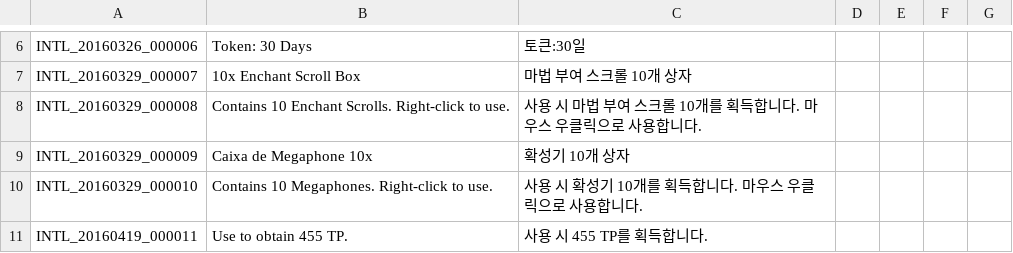
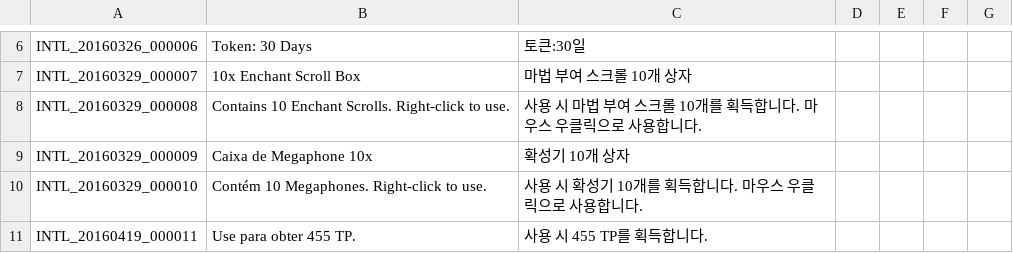
Before and after one commit to Sparks96/PortugueseTranslation, a TSV file: INTL.tsv, drawn as a sheet; only a part is shown, gaps mark what is left out; the diff covers the shown part only.

```diff
--- a/INTL.tsv
+++ b/INTL.tsv
@@ -9,3 +9,3 @@ INTL_20160329_000008	Contains 10 Enchant Scrolls. Right-click to use.	사용 시
 INTL_20160329_000009	Caixa de Megaphone 10x 	확성기 10개 상자				
-INTL_20160329_000010	Contains 10 Megaphones. Right-click to use.	사용 시 확성기 10개를 획득합니다. 마우스 우클릭으로 사용합니다.				
-INTL_20160419_000011	Use to obtain 455 TP.	사용 시 455 TP를 획득합니다.				
+INTL_20160329_000010	Contém 10 Megaphones. Right-click to use.	사용 시 확성기 10개를 획득합니다. 마우스 우클릭으로 사용합니다.				
+INTL_20160419_000011	Use para obter 455 TP.	사용 시 455 TP를 획득합니다.				
```
Also changed, not shown: 7 edited cells elsewhere in this file, 1 other file.
